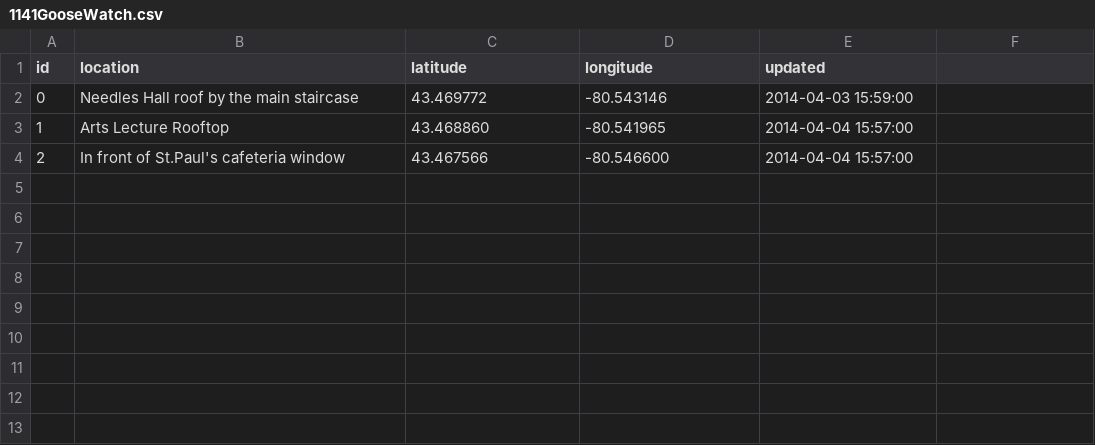
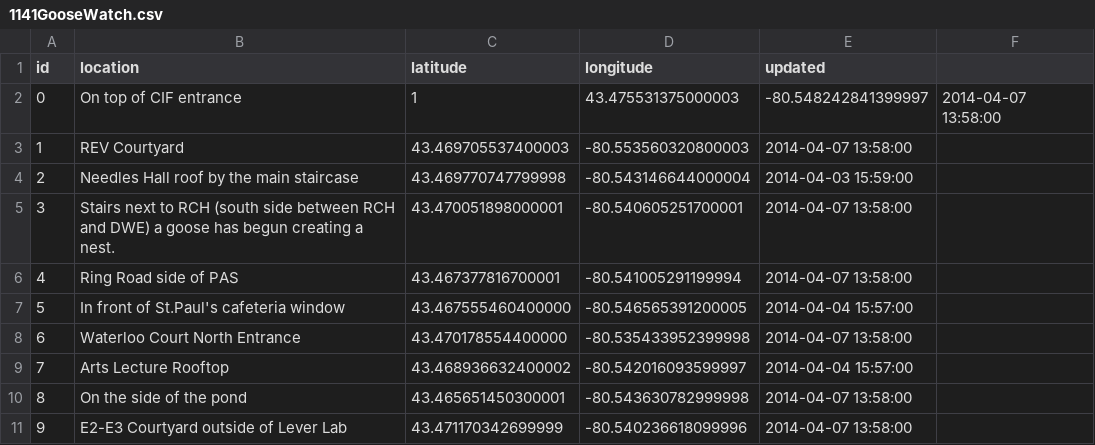
Before and after one commit to uWaterloo/Datasets, a CSV file: GooseWatch/1141GooseWatch.csv, drawn as a sheet.

Commit message:
Nest locations from today and this weekend

```diff
--- a/GooseWatch/1141GooseWatch.csv
+++ b/GooseWatch/1141GooseWatch.csv
@@ -1,4 +1,11 @@
 id,location,latitude,longitude,updated
-0,Needles Hall roof by the main staircase,43.469772,-80.543146,2014-04-03 15:59:00
-1,Arts Lecture Rooftop,43.468860,-80.541965,2014-04-04 15:57:00
-2,In front of St.Paul's cafeteria window,43.467566,-80.546600,2014-04-04 15:57:00
+0,On top of CIF entrance,1,43.475531375000003,-80.548242841399997,2014-04-07 13:58:00
+1,REV Courtyard,43.469705537400003,-80.553560320800003,2014-04-07 13:58:00
+2,Needles Hall roof by the main staircase,43.469770747799998,-80.543146644000004,2014-04-03 15:59:00
+3,Stairs next to RCH (south side between RCH and DWE) a goose has begun creating a nest.,43.470051898000001,-80.540605251700001,2014-04-07 13:58:00
+4,Ring Road side of PAS,43.467377816700001,-80.541005291199994,2014-04-07 13:58:00
+5,In front of St.Paul's cafeteria window,43.467555460400000,-80.546565391200005,2014-04-04 15:57:00
+6,Waterloo Court North Entrance,43.470178554400000,-80.535433952399998,2014-04-07 13:58:00
+7,Arts Lecture Rooftop,43.468936632400002,-80.542016093599997,2014-04-04 15:57:00
+8,On the side of the pond,43.465651450300001,-80.543630782999998,2014-04-07 13:58:00
+9,E2-E3 Courtyard outside of Lever Lab,43.471170342699999,-80.540236618099996,2014-04-07 13:58:00
```
